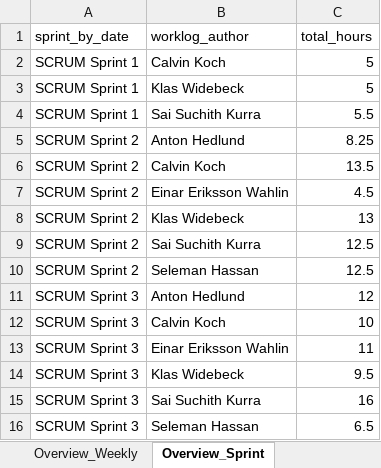
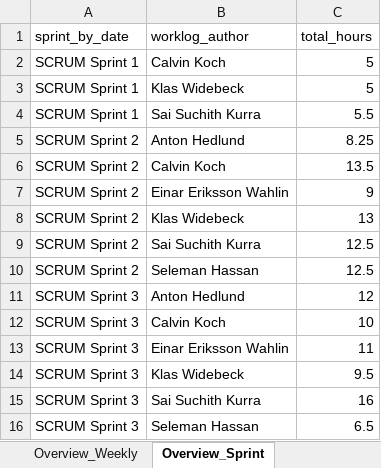
Before and after one commit to calvinkoch00/uppsala_worklog_report, an Excel workbook: sprint_worklog_report.xlsx, sheet Overview_Sprint, drawn as a sheet; values as stored, in another font and other column widths than the file's, no borders; the diff names each change by its address in the sheet, - before the commit and + after, or states it on an @@ line.

```diff
--- a/sprint_worklog_report.xlsx (sheet Overview_Sprint)
+++ b/sprint_worklog_report.xlsx (sheet Overview_Sprint)
-C7 (total_hours): 4.5
+C7 (total_hours): 9
```
Also changed, not shown: sheet Fact_Timelogs, sheet Dim_Issues, sheet Overview_Weekly, 4 other files.
